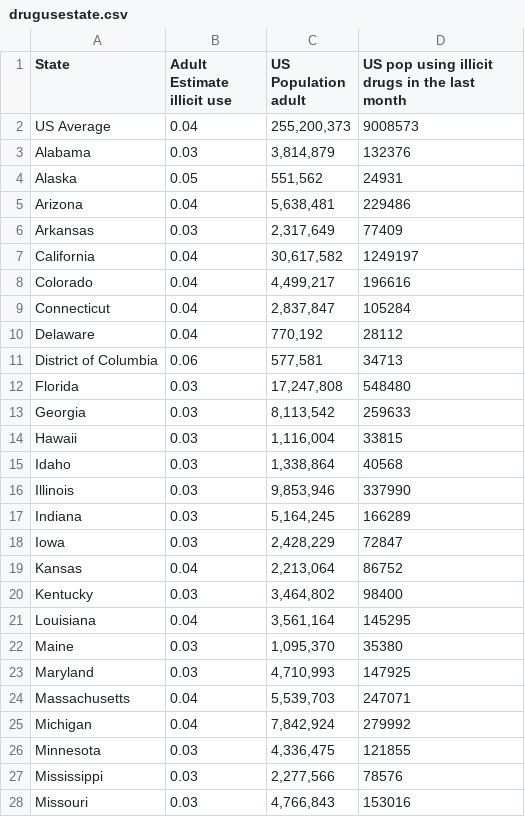
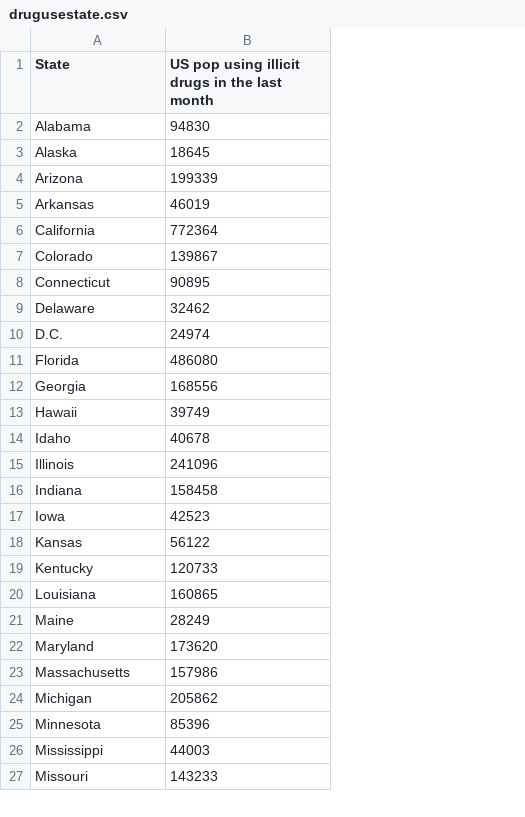
Before and after one commit to ASavinkina/Fentanyl-Policy, a CSV file: FentanylPolicy/drugusestate.csv, drawn as a sheet; only a part is shown; removed rows and columns are numbered as before the commit, all else as after; the diff covers the shown part only; the diff names each change by its address in the sheet, - before the commit and + after, or states it on an @@ line.

Commit message:
Updated population data and source code etc

```diff
--- a/FentanylPolicy/drugusestate.csv
+++ b/FentanylPolicy/drugusestate.csv
-column B (Adult Estimate illicit use), rows 3-10: 0.03 | 0.05 | 0.04 | 0.03 | 0.04 | 0.04 | 0.04 | 0.04; rows 12-28: 0.03 | 0.03 | 0.03 | 0.03 | 0.03 | 0.03 | 0.03 | 0.04 | 0.03 | 0.04 | 0.03 | 0.03 | 0.04 | 0.04 | 0.03 | 0.03 | 0.03
-column C (US Population adult), rows 3-10: 3,814,879 | 551,562 | 5,638,481 | 2,317,649 | 30,617,582 | 4,499,217 | 2,837,847 | 770,192; rows 12-28: 17,247,808 | 8,113,542 | 1,116,004 | 1,338,864 | 9,853,946 | 5,164,245 | 2,428,229 | 2,213,064 | 3,464,802 | 3,561,164 | 1,095,370 | 4,710,993 | 5,539,703 | 7,842,924 | 4,336,475 | 2,277,566 | 4,766,843
-row 2: US Average | 0.04 | 255,200,373 | 9008573
-B2: 132376
+B2: 94830
-B3: 24931
+B3: 18645
-B4: 229486
+B4: 199339
-B5: 77409
+B5: 46019
-B6: 1249197
+B6: 772364
-B7: 196616
+B7: 139867
-B8: 105284
+B8: 90895
-B9: 28112
+B9: 32462
-row 11: District of Columbia | 0.06 | 577,581 | 34713
+row 10: D.C. | 24974
-B11: 548480
+B11: 486080
-B12: 259633
+B12: 168556
-B13: 33815
+B13: 39749
-B14: 40568
+B14: 40678
-B15: 337990
+B15: 241096
-B16: 166289
+B16: 158458
-B17: 72847
+B17: 42523
-B18: 86752
+B18: 56122
-B19: 98400
+B19: 120733
-B20: 145295
+B20: 160865
-B21: 35380
+B21: 28249
-B22: 147925
+B22: 173620
-B23: 247071
+B23: 157986
-B24: 279992
+B24: 205862
-B25: 121855
+B25: 85396
-B26: 78576
+B26: 44003
-B27: 153016
+B27: 143233
```
Also changed, not shown: 1 added row and 25 edited cells elsewhere in this file, 4 other files.
